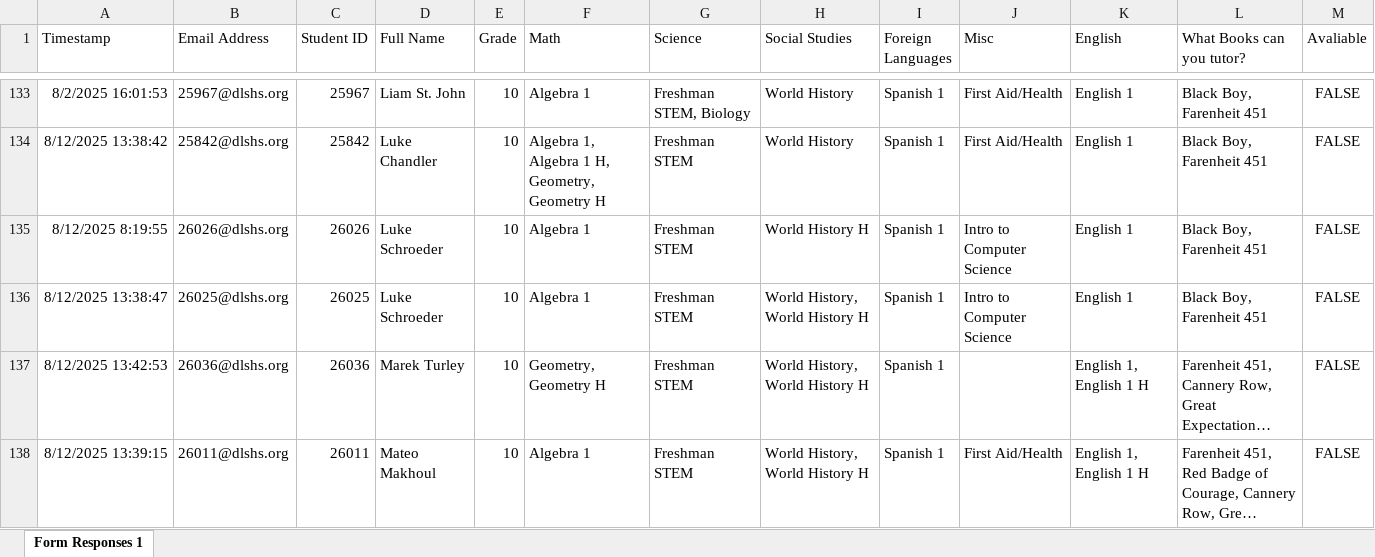
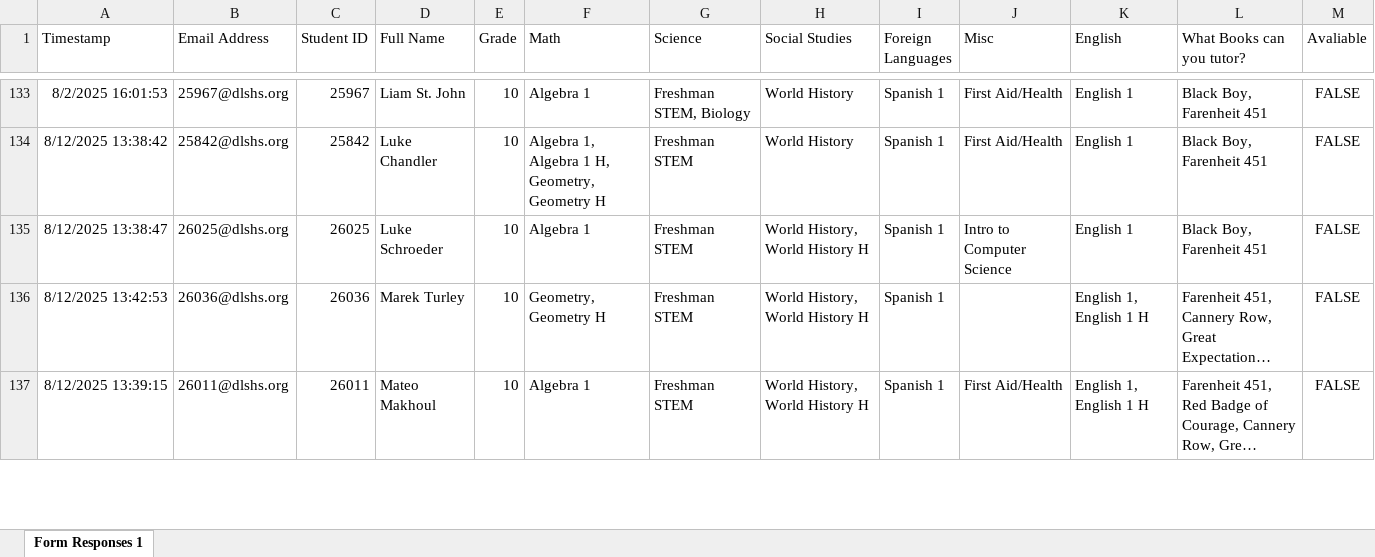
Before and after one commit to jwnorfolk/tutoringboard, an Excel workbook: FUTURE_USERS_LOOK_HERE/tutors.xlsx, sheet Form Responses 1, drawn as a sheet; only a part is shown, gaps mark what is left out; long unchanged cells end in …; values as stored, in another font and other column widths than the file's, no borders; charts and pictures and table styles not drawn; the diff names each change by its address in the sheet, - before the commit and + after, or states it on an @@ line.

Commit message:
Update tutors.xlsx

```diff
--- a/FUTURE_USERS_LOOK_HERE/tutors.xlsx (sheet Form Responses 1)
+++ b/FUTURE_USERS_LOOK_HERE/tutors.xlsx (sheet Form Responses 1)
-row 135: 8/12/2025 8:19:55 | 26026@dlshs.org | 26026 | Luke Schroeder | 10 | Algebra 1 | Freshman STEM | World History H | Spanish 1 | Intro to Computer Science | English 1 | Black Boy, Farenheit 451 | FALSE
```
